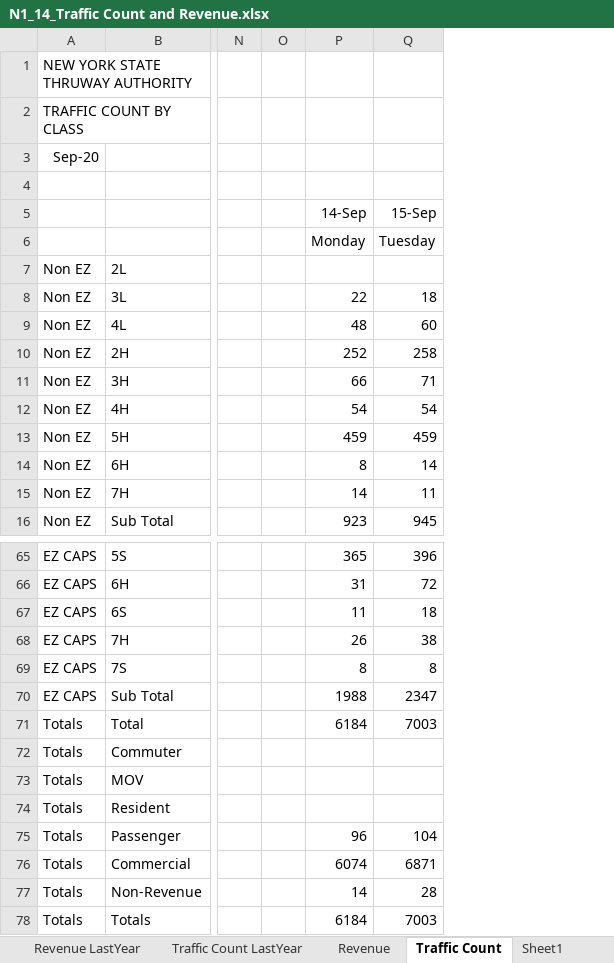
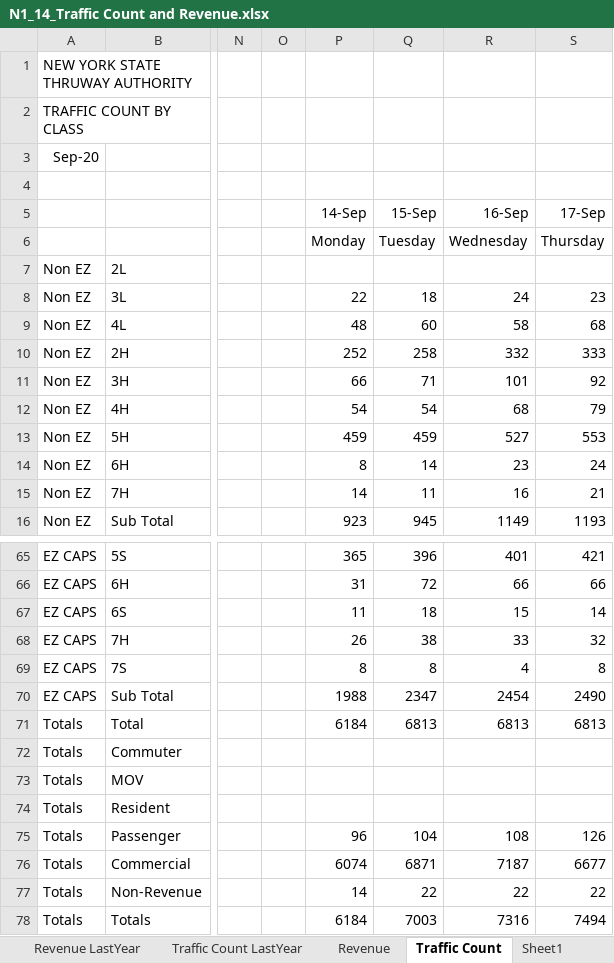
Before and after one commit to cheolminhwang/NYSthruway, an Excel workbook: localfile/N1_14_Traffic Count and Revenue.xlsx, sheet Traffic Count, drawn as a sheet; only a part is shown, gaps mark what is left out; values as stored, in another font and other column widths than the file's, no borders; the diff names each change by its address in the sheet, - before the commit and + after, or states it on an @@ line.

```diff
--- a/localfile/N1_14_Traffic Count and Revenue.xlsx (sheet Traffic Count)
+++ b/localfile/N1_14_Traffic Count and Revenue.xlsx (sheet Traffic Count)
+column R (16-Sep), rows 6-16: Wednesday |  | 24 | 58 | 332 | 101 | 68 | 527 | 23 | 16 | 1149; rows 65-78: 401 | 66 | 15 | 33 | 4 | 2454 | 6813 |  |  |  | 108 | 7187 | 22 | 7316
+column S (17-Sep), rows 6-16: Thursday |  | 23 | 68 | 333 | 92 | 79 | 553 | 24 | 21 | 1193; rows 65-78: 421 | 66 | 14 | 32 | 8 | 2490 | 6813 |  |  |  | 126 | 6677 | 22 | 7494
-Q71 (15-Sep): 7003
+Q71 (15-Sep): 6813
-Q77 (15-Sep): 28
+Q77 (15-Sep): 22
```
Also changed, not shown: sheet Revenue, sheet Traffic Count LastYear, sheet Revenue LastYear, localfile/N1_08_Traffic Count and Revenue.xlsx, localfile/XLout.xlsx, 38 other files.
